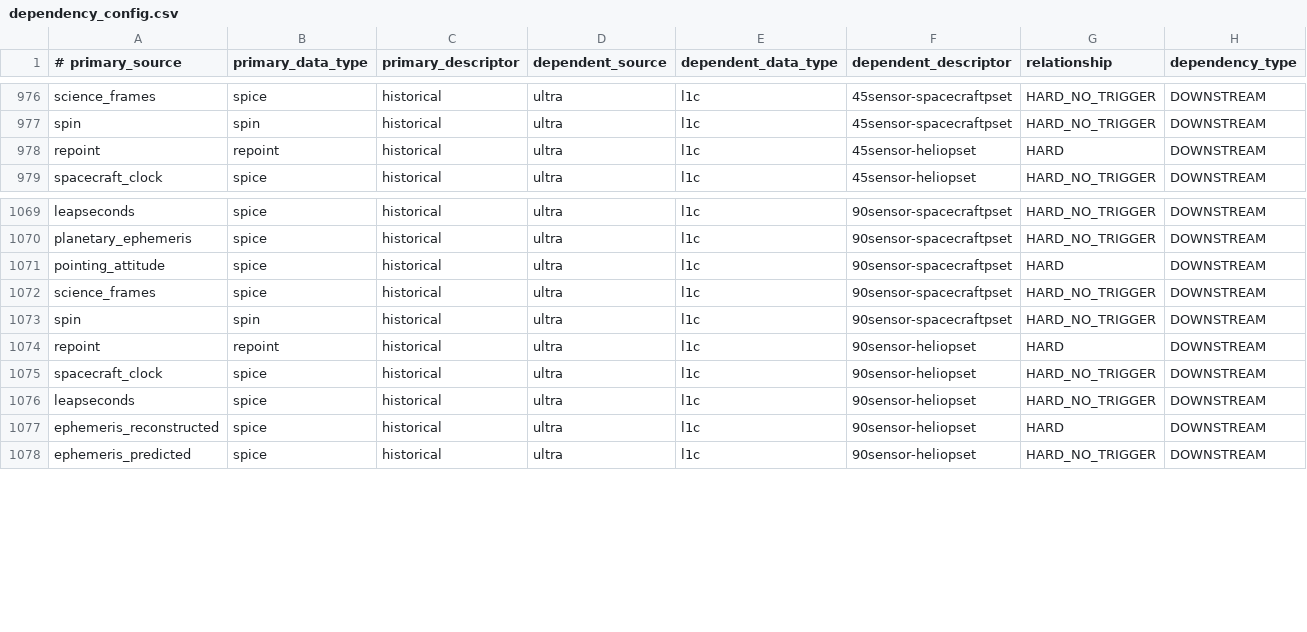
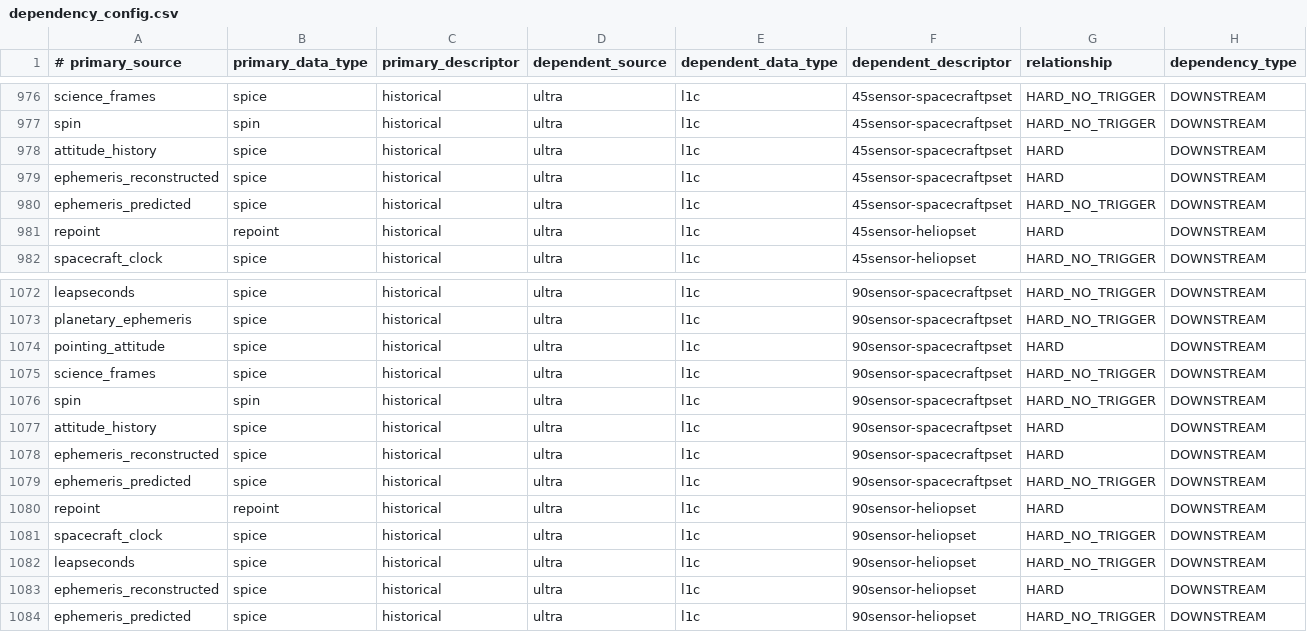
Before and after one commit to IMAP-Science-Operations-Center/sds-data-manager, a CSV file: sds_data_manager/lambda_code/SDSCode/pipeline_lambdas/dependency_config.csv, drawn as a sheet; only a part is shown, gaps mark what is left out; the diff names each change by its address in the sheet, - before the commit and + after, or states it on an @@ line.

Commit message:
add ephemeris

```diff
--- a/sds_data_manager/lambda_code/SDSCode/pipeline_lambdas/dependency_config.csv
+++ b/sds_data_manager/lambda_code/SDSCode/pipeline_lambdas/dependency_config.csv
+row 978: attitude_history | spice | historical | ultra | l1c | 45sensor-spacecraftpset | HARD | DOWNSTREAM
+row 979: ephemeris_reconstructed | spice | historical | ultra | l1c | 45sensor-spacecraftpset | HARD | DOWNSTREAM
+row 980: ephemeris_predicted | spice | historical | ultra | l1c | 45sensor-spacecraftpset | HARD_NO_TRIGGER | DOWNSTREAM
+row 1077: attitude_history | spice | historical | ultra | l1c | 90sensor-spacecraftpset | HARD | DOWNSTREAM
+row 1078: ephemeris_reconstructed | spice | historical | ultra | l1c | 90sensor-spacecraftpset | HARD | DOWNSTREAM
+row 1079: ephemeris_predicted | spice | historical | ultra | l1c | 90sensor-spacecraftpset | HARD_NO_TRIGGER | DOWNSTREAM
```
